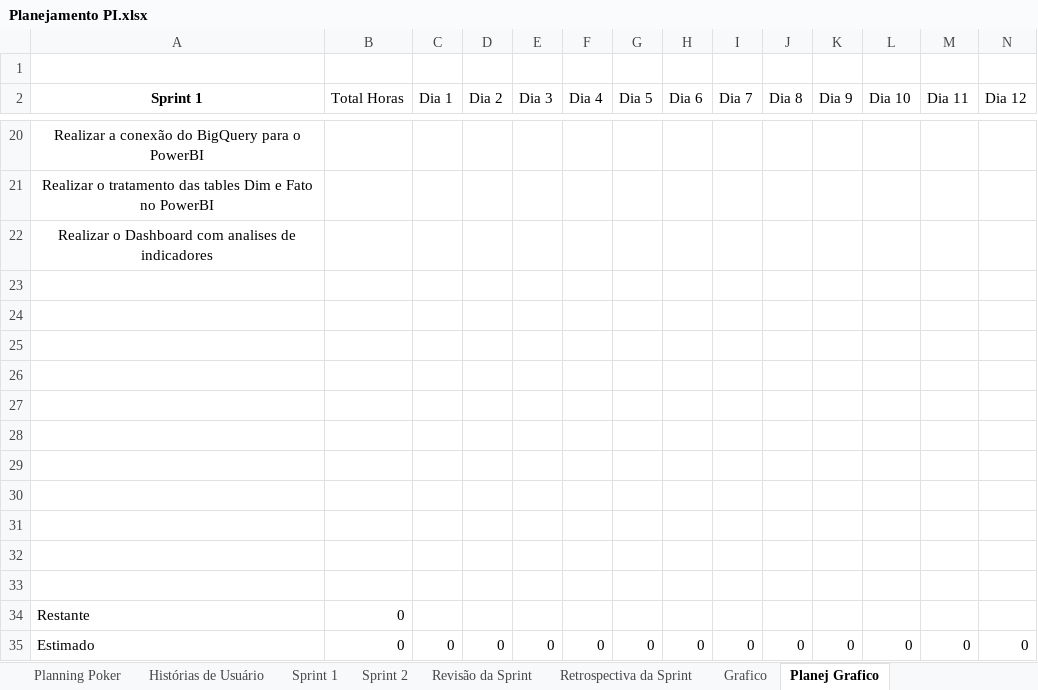
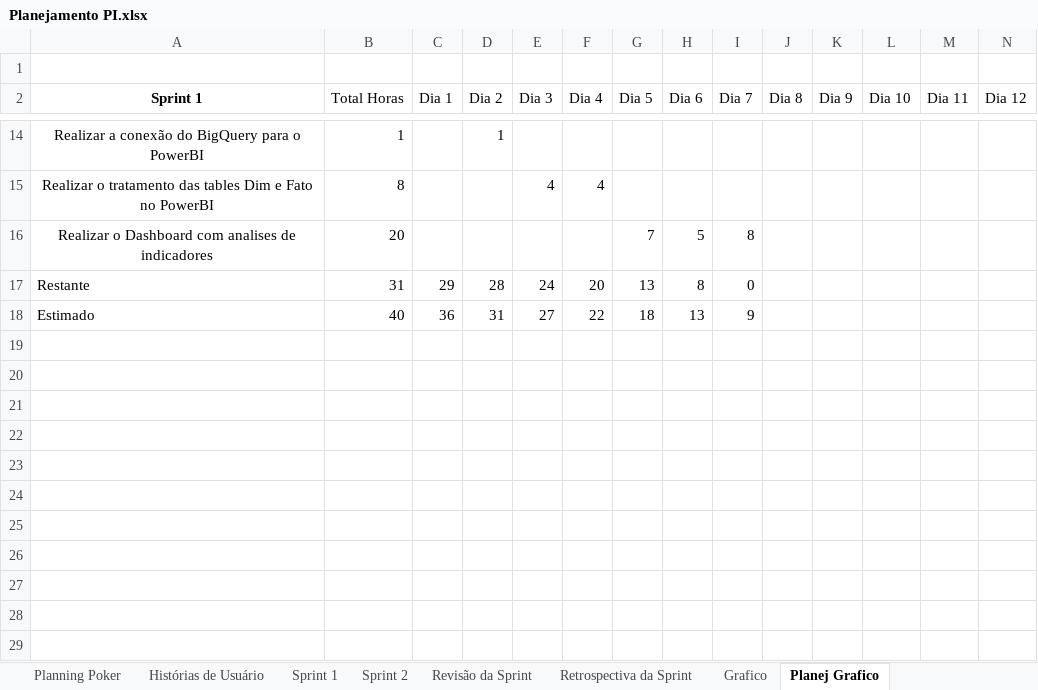
Before and after one commit to BlueShifAcademy/Documentacao, an Excel workbook: Planejamento PI.xlsx, sheet Planej Grafico, drawn as a sheet; only a part is shown, gaps mark what is left out; values as stored, in another font and other column widths than the file's, no borders; removed rows and columns are numbered as before the commit, all else as after; rows hold the shown columns only; the diff covers the shown part only; the diff names each change by its address in the sheet, - before the commit and + after, or states it on an @@ line.

```diff
--- a/Planejamento PI.xlsx (sheet Planej Grafico)
+++ b/Planejamento PI.xlsx (sheet Planej Grafico)
-B14 (Total Horas): (empty)
+B14 (Total Horas): 1
-D14 (Dia 2): (empty)
+D14 (Dia 2): 1
-row 21: Realizar o tratamento das tables Dim e Fato no PowerBI
-row 22: Realizar o Dashboard com analises de indicadores
-row 15: (empty)
+row 15: Realizar o tratamento das tables Dim e Fato no PowerBI | 8 |  |  | 4 | 4
-row 16: (empty)
+row 16: Realizar o Dashboard com analises de indicadores | 20 |  |  |  |  | 7 | 5 | 8
-row 17: (empty)
+row 17: Restante | 31 | 29 | 28 | 24 | 20 | 13 | 8 | 0
-row 18: (empty)
+row 18: Estimado | 40 | 36 | 31 | 27 | 22 | 18 | 13 | 9
-row 27: (empty)
-row 28: (empty)
-row 29: (empty)
-row 30: (empty)
-row 31: (empty)
-row 32: (empty)
-row 33: (empty)
-row 34: Restante | 0
-row 35: Estimado | 0 | 0 | 0 | 0 | 0 | 0 | 0 | 0 | 0 | 0 | 0 | 0 | 0
```
Also changed, not shown: 7 added rows, 13 removed rows and 12 edited cells elsewhere in this sheet, sheet Revisão da Sprint, sheet Retrospectiva da Sprint, sheet Sprint 1, sheet Planning Poker, charts or pictures.
